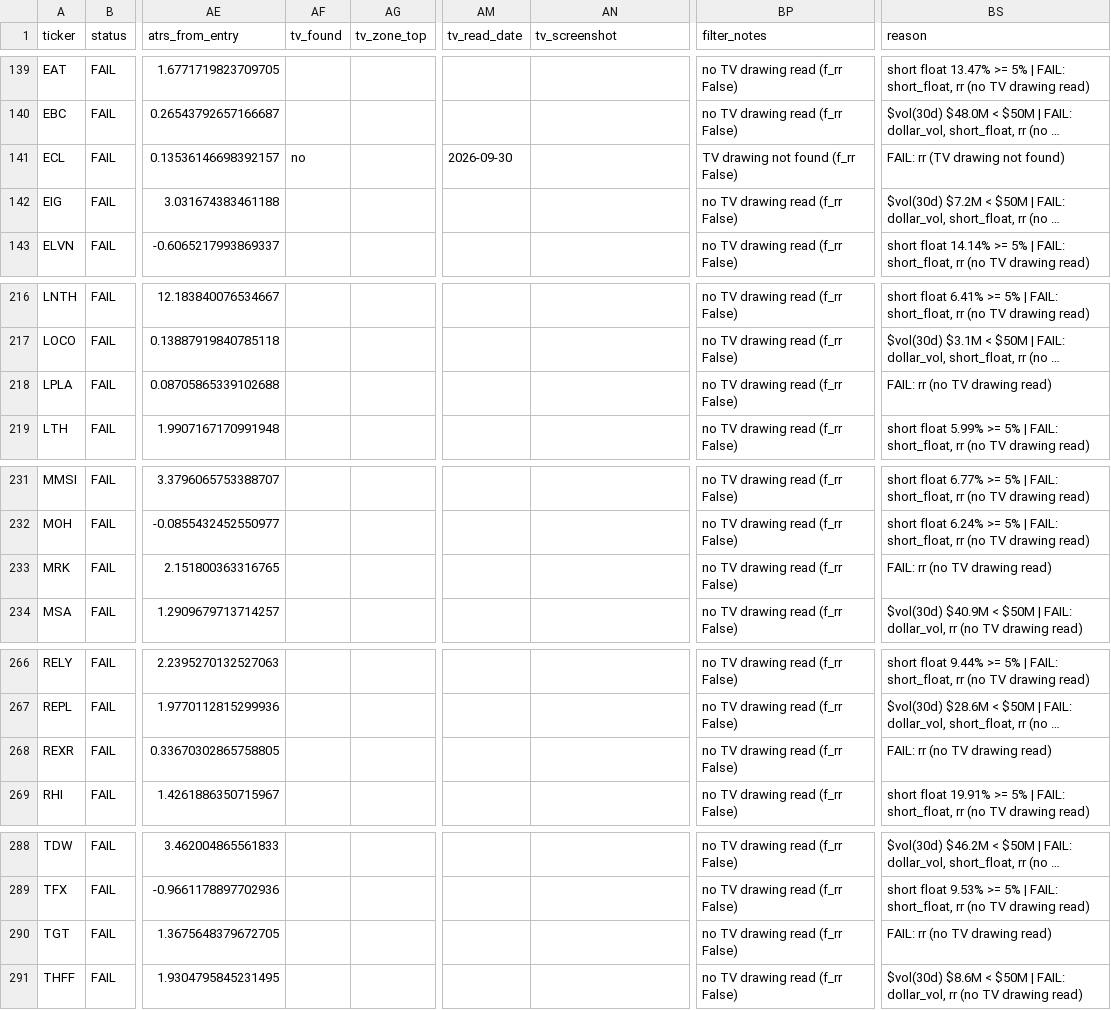
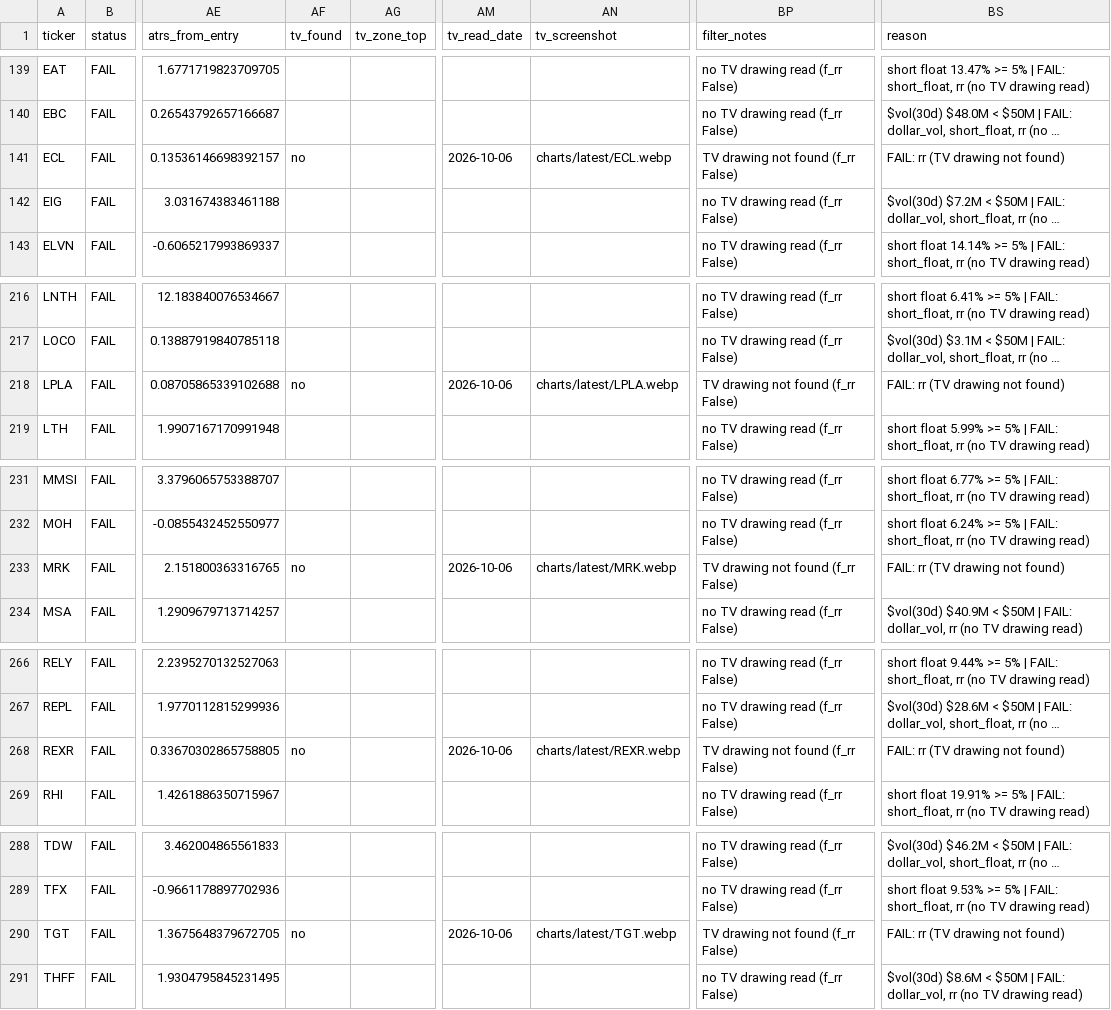
Before and after one commit to azran4u/stock-retest-scanner, a CSV file: historical-reports/latest.csv, drawn as a sheet; only a part is shown, gaps mark what is left out; long unchanged cells end in …; the diff covers the shown part only; the diff names each change by its address in the sheet, - before the commit and + after, or states it on an @@ line.

```diff
--- a/historical-reports/latest.csv
+++ b/historical-reports/latest.csv
-AM141 (tv_read_date): 2026-09-30
+AM141 (tv_read_date): 2026-10-06
-AN141 (tv_screenshot): (empty)
+AN141 (tv_screenshot): charts/latest/ECL.webp
-AF218 (tv_found): (empty)
+AF218 (tv_found): no
-AM218 (tv_read_date): (empty)
+AM218 (tv_read_date): 2026-10-06
-AN218 (tv_screenshot): (empty)
+AN218 (tv_screenshot): charts/latest/LPLA.webp
-BP218 (filter_notes): no TV drawing read (f_rr False)
+BP218 (filter_notes): TV drawing not found (f_rr False)
-BS218 (reason): FAIL: rr (no TV drawing read)
+BS218 (reason): FAIL: rr (TV drawing not found)
-AF233 (tv_found): (empty)
+AF233 (tv_found): no
-AM233 (tv_read_date): (empty)
+AM233 (tv_read_date): 2026-10-06
-AN233 (tv_screenshot): (empty)
+AN233 (tv_screenshot): charts/latest/MRK.webp
-BP233 (filter_notes): no TV drawing read (f_rr False)
+BP233 (filter_notes): TV drawing not found (f_rr False)
-BS233 (reason): FAIL: rr (no TV drawing read)
+BS233 (reason): FAIL: rr (TV drawing not found)
-AF268 (tv_found): (empty)
+AF268 (tv_found): no
-AM268 (tv_read_date): (empty)
+AM268 (tv_read_date): 2026-10-06
-AN268 (tv_screenshot): (empty)
+AN268 (tv_screenshot): charts/latest/REXR.webp
-BP268 (filter_notes): no TV drawing read (f_rr False)
+BP268 (filter_notes): TV drawing not found (f_rr False)
-BS268 (reason): FAIL: rr (no TV drawing read)
+BS268 (reason): FAIL: rr (TV drawing not found)
-AF290 (tv_found): (empty)
+AF290 (tv_found): no
-AM290 (tv_read_date): (empty)
+AM290 (tv_read_date): 2026-10-06
-AN290 (tv_screenshot): (empty)
+AN290 (tv_screenshot): charts/latest/TGT.webp
-BP290 (filter_notes): no TV drawing read (f_rr False)
+BP290 (filter_notes): TV drawing not found (f_rr False)
-BS290 (reason): FAIL: rr (no TV drawing read)
+BS290 (reason): FAIL: rr (TV drawing not found)
```
Also changed, not shown: 79 edited cells elsewhere in this file, historical-reports/2026-10-05.csv, 14 other files.
